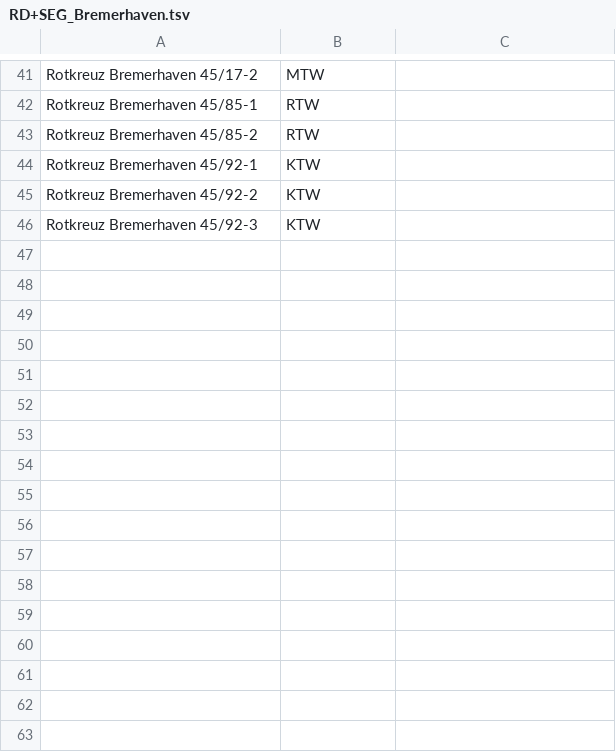
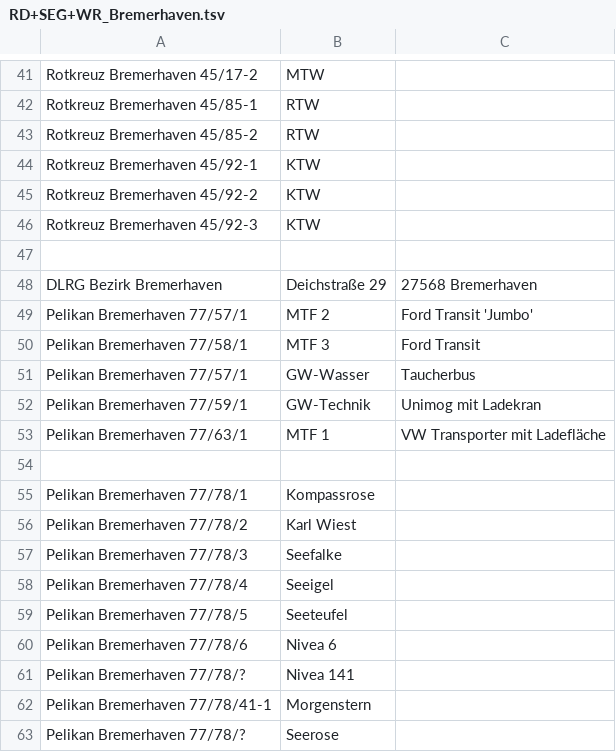
Before and after one commit to mnai/LSS-Fahrzeuglisten, a TSV file: Bremen/RD+SEG+WR_Bremerhaven.tsv (was Bremen/RD+SEG_Bremerhaven.tsv), drawn as a sheet; only a part is shown, gaps mark what is left out; the diff names each change by its address in the sheet, - before the commit and + after, or states it on an @@ line.

Commit message:
HB > BF+FF+RD+SEG+WR+Pol Übertragen / neue Listen + BHV WR (#194)
* HB > BF Bremen übertragen

* HB > FF Bremen übertragen

* HB > Polizei > Neue Liste Polizei Bremen gesamt

* HB > RD+SEG+WR übertragen

* BHV > WR Bremerhaven ergänzt

```diff
--- a/Bremen/RD+SEG_Bremerhaven.tsv
+++ b/Bremen/RD+SEG+WR_Bremerhaven.tsv
+row 47: (empty)
+row 48: DLRG Bezirk Bremerhaven | Deichstraße 29 | 27568 Bremerhaven
+row 49: Pelikan Bremerhaven 77/57/1 | MTF 2 | Ford Transit 'Jumbo'
+row 50: Pelikan Bremerhaven 77/58/1 | MTF 3 | Ford Transit
+row 51: Pelikan Bremerhaven 77/57/1 | GW-Wasser | Taucherbus
+row 52: Pelikan Bremerhaven 77/59/1 | GW-Technik | Unimog mit Ladekran
+row 53: Pelikan Bremerhaven 77/63/1 | MTF 1 | VW Transporter mit Ladefläche
+row 54: (empty)
+row 55: Pelikan Bremerhaven 77/78/1 | Kompassrose
+row 56: Pelikan Bremerhaven 77/78/2 | Karl Wiest
+row 57: Pelikan Bremerhaven 77/78/3 | Seefalke
+row 58: Pelikan Bremerhaven 77/78/4 | Seeigel
+row 59: Pelikan Bremerhaven 77/78/5 | Seeteufel
+row 60: Pelikan Bremerhaven 77/78/6 | Nivea 6
+row 61: Pelikan Bremerhaven 77/78/? | Nivea 141
+row 62: Pelikan Bremerhaven 77/78/41-1 | Morgenstern
+row 63: Pelikan Bremerhaven 77/78/? | Seerose
```
Also changed, not shown: 4 other files.
